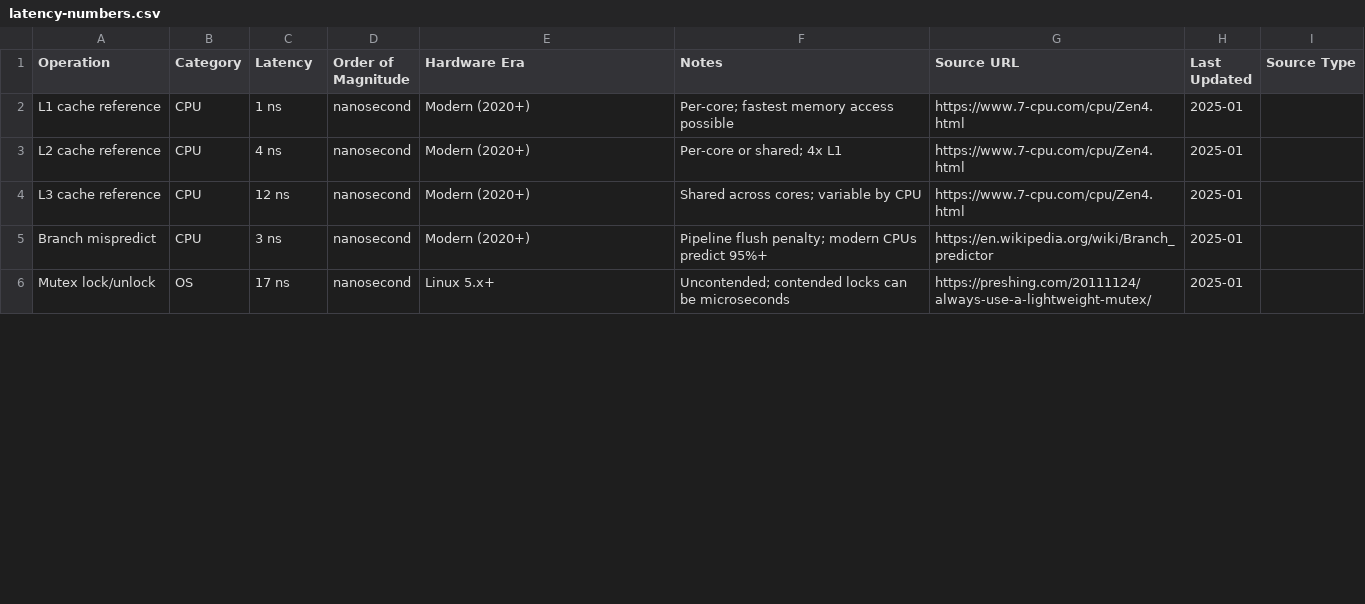
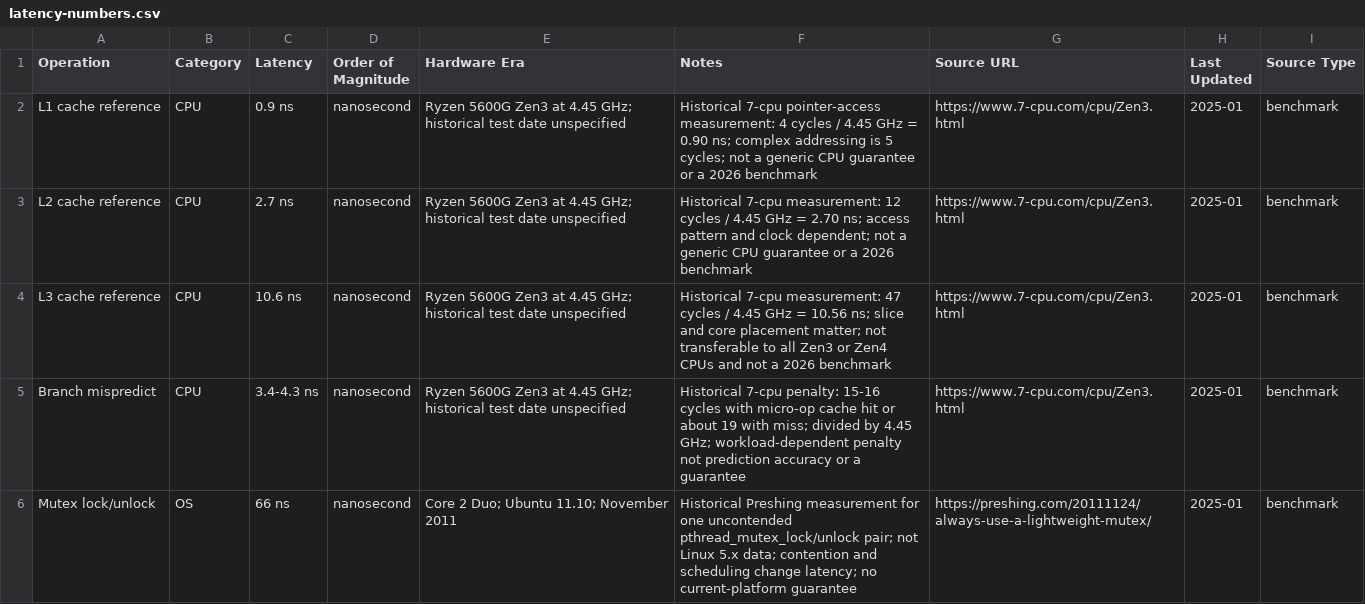
Before and after one commit to shashankswe2020-ux/backend-pro-max-skill, a CSV file: src/backend-pro-max/data/latency-numbers.csv, drawn as a sheet; only a part is shown; the diff covers the shown part only.

```diff
--- a/src/backend-pro-max/data/latency-numbers.csv
+++ b/src/backend-pro-max/data/latency-numbers.csv
@@ -1,6 +1,6 @@
 Operation,Category,Latency,Order of Magnitude,Hardware Era,Notes,Source URL,Last Updated,Source Type
-L1 cache reference,CPU,1 ns,nanosecond,Modern (2020+),Per-core; fastest memory access possible,https://www.7-cpu.com/cpu/Zen4.html,2025-01,
-L2 cache reference,CPU,4 ns,nanosecond,Modern (2020+),Per-core or shared; 4x L1,https://www.7-cpu.com/cpu/Zen4.html,2025-01,
-L3 cache reference,CPU,12 ns,nanosecond,Modern (2020+),Shared across cores; variable by CPU,https://www.7-cpu.com/cpu/Zen4.html,2025-01,
-Branch mispredict,CPU,3 ns,nanosecond,Modern (2020+),Pipeline flush penalty; modern CPUs predict 95%+,https://en.wikipedia.org/wiki/Branch_predictor,2025-01,
-Mutex lock/unlock,OS,17 ns,nanosecond,Linux 5.x+,Uncontended; contended locks can be microseconds,https://preshing.com/20111124/always-use-a-lightweight-mutex/,2025-01,
+L1 cache reference,CPU,0.9 ns,nanosecond,Ryzen 5600G Zen3 at 4.45 GHz; historical test date unspecified,Historical 7-cpu pointer-access measurement: 4 cycles / 4.45 GHz = 0.90 ns; complex addressing is 5 cycles; not a generic CPU guarantee or a 2026 benchmark,https://www.7-cpu.com/cpu/Zen3.html,2025-01,benchmark
+L2 cache reference,CPU,2.7 ns,nanosecond,Ryzen 5600G Zen3 at 4.45 GHz; historical test date unspecified,Historical 7-cpu measurement: 12 cycles / 4.45 GHz = 2.70 ns; access pattern and clock dependent; not a generic CPU guarantee or a 2026 benchmark,https://www.7-cpu.com/cpu/Zen3.html,2025-01,benchmark
+L3 cache reference,CPU,10.6 ns,nanosecond,Ryzen 5600G Zen3 at 4.45 GHz; historical test date unspecified,Historical 7-cpu measurement: 47 cycles / 4.45 GHz = 10.56 ns; slice and core placement matter; not transferable to all Zen3 or Zen4 CPUs and not a 2026 benchmark,https://www.7-cpu.com/cpu/Zen3.html,2025-01,benchmark
+Branch mispredict,CPU,3.4-4.3 ns,nanosecond,Ryzen 5600G Zen3 at 4.45 GHz; historical test date unspecified,Historical 7-cpu penalty: 15-16 cycles with micro-op cache hit or about 19 with miss; divided by 4.45 GHz; workload-dependent penalty not prediction accuracy or a guarantee,https://www.7-cpu.com/cpu/Zen3.html,2025-01,benchmark
+Mutex lock/unlock,OS,66 ns,nanosecond,Core 2 Duo; Ubuntu 11.10; November 2011,Historical Preshing measurement for one uncontended pthread_mutex_lock/unlock pair; not Linux 5.x data; contention and scheduling change latency; no current-platform guarantee,https://preshing.com/20111124/always-use-a-lightweight-mutex/,2025-01,benchmark
```
Also changed, not shown: 94 edited cells elsewhere in this file, src/backend-pro-max/data/anti-patterns.csv, src/backend-pro-max/data/api-contract.csv, 29 other files.
